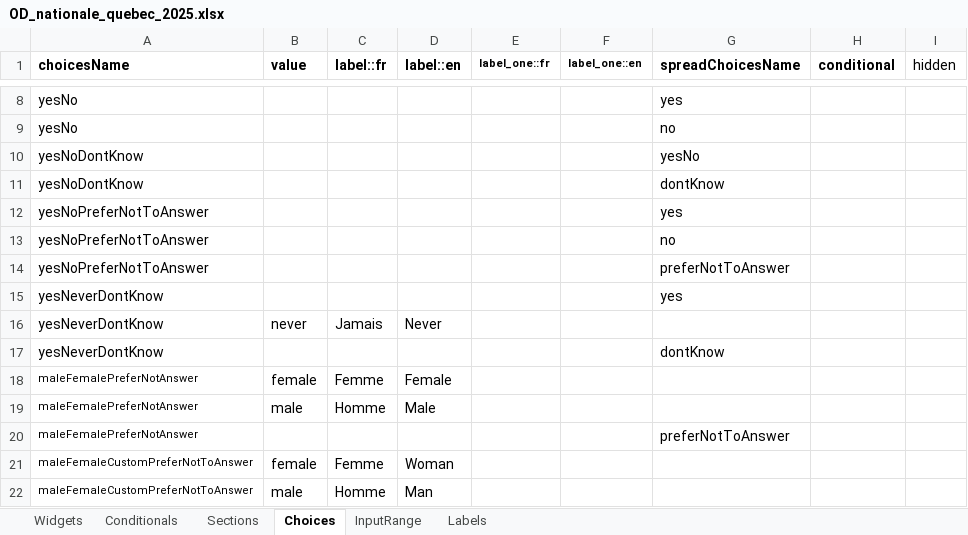
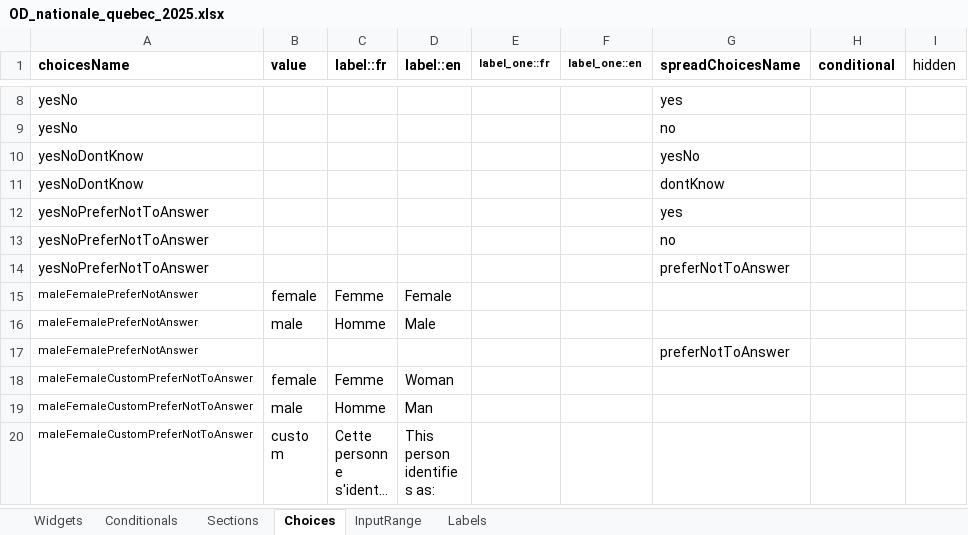
Before and after one commit to chairemobilite/od_nationale_quebec, an Excel workbook: survey/references/OD_nationale_quebec_2025.xlsx, sheet Choices, drawn as a sheet; only a part is shown, gaps mark what is left out; the shorter side is filled out with more unchanged rows; long unchanged cells end in …; values as stored, in another font and other column widths than the file's, no borders; the diff names each change by its address in the sheet, - before the commit and + after, or states it on an @@ line.

Commit message:
Choice: Change 'never' value to 'no' for hh_madeLongDistanceTripsInLastYear.
Did 'yarn generateSurvey'

```diff
--- a/survey/references/OD_nationale_quebec_2025.xlsx (sheet Choices)
+++ b/survey/references/OD_nationale_quebec_2025.xlsx (sheet Choices)
-row 15: yesNeverDontKnow |  |  |  |  |  | yes
-row 16: yesNeverDontKnow | never | Jamais | Never
-row 17: yesNeverDontKnow |  |  |  |  |  | dontKnow
```
Also changed, not shown: sheet Widgets, 8 other files.
